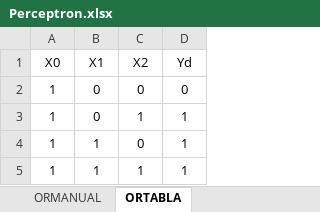
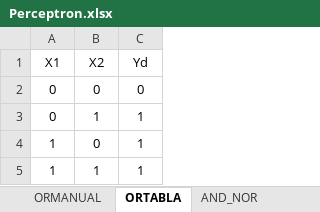
Before and after one commit to Alexic12/SI_2023_2, an Excel workbook: data/Perceptron.xlsx, sheet ORTABLA, drawn as a sheet; values as stored, in another font and other column widths than the file's, no borders; the diff names each change by its address in the sheet, - before the commit and + after, or states it on an @@ line.

```diff
--- a/data/Perceptron.xlsx (sheet ORTABLA)
+++ b/data/Perceptron.xlsx (sheet ORTABLA)
+sheet tab: AND_NOR
-column A (X0), rows 2-5: all 1
```
Also changed, not shown: 4 other files.
